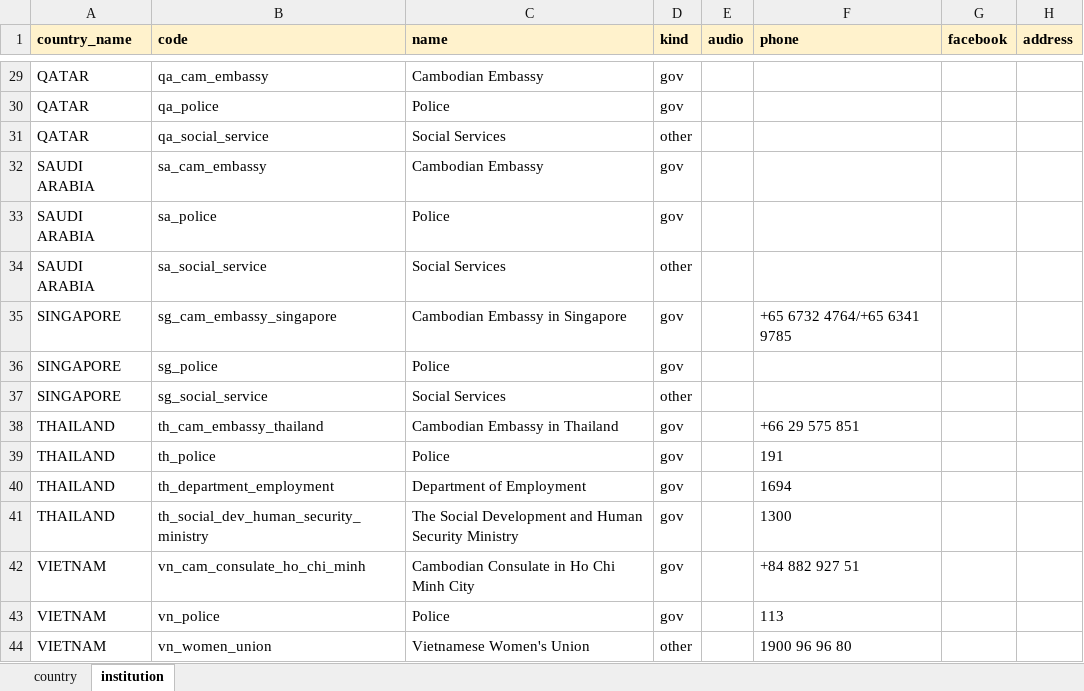
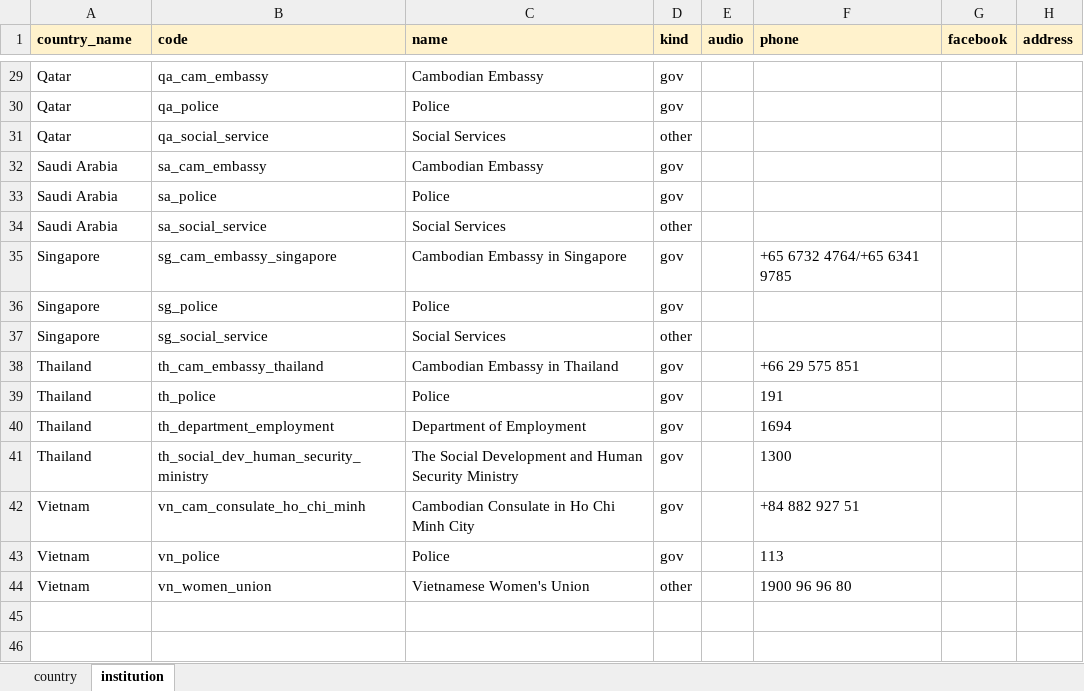
Before and after one commit to kawsangs/migrant-worker-rails, an Excel workbook: lib/samples/assets/csv/institutions.xlsx, sheet institution, drawn as a sheet; only a part is shown, gaps mark what is left out; values as stored, in another font and other column widths than the file's, no borders; charts and pictures not drawn; the diff covers the shown part only; the diff names each change by its address in the sheet, - before the commit and + after, or states it on an @@ line.

Commit message:
update institution

```diff
--- a/lib/samples/assets/csv/institutions.xlsx (sheet institution)
+++ b/lib/samples/assets/csv/institutions.xlsx (sheet institution)
-A29:A31 (country_name): QATAR
+A29:A31 (country_name): Qatar
-A32:A34 (country_name): SAUDI ARABIA
+A32:A34 (country_name): Saudi Arabia
-A35:A37 (country_name): SINGAPORE
+A35:A37 (country_name): Singapore
-A38:A41 (country_name): THAILAND
+A38:A41 (country_name): Thailand
-A42:A44 (country_name): VIETNAM
+A42:A44 (country_name): Vietnam
```
Also changed, not shown: 27 edited cells elsewhere in this sheet, sheet country.
